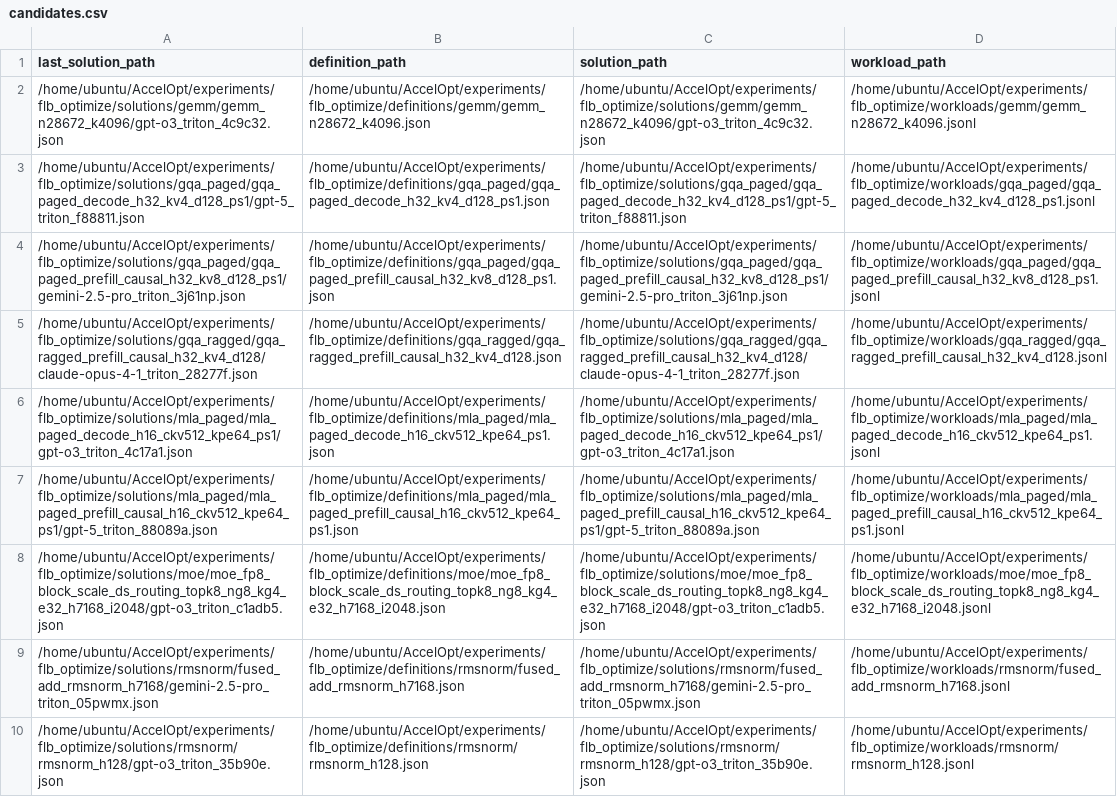
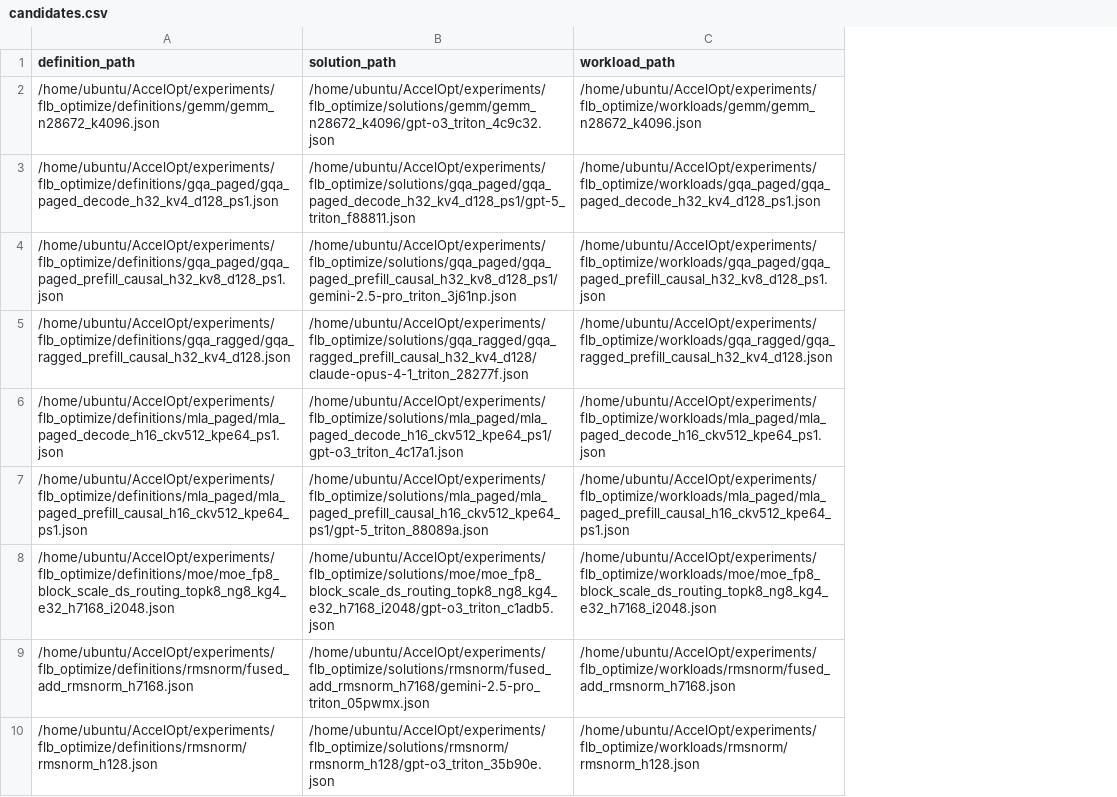
Before and after one commit to zhang677/AccelOpt, a CSV file: experiments/flb_full_complete_local/candidates.csv, drawn as a sheet; removed rows and columns are numbered as before the commit, all else as after; the diff names each change by its address in the sheet, - before the commit and + after, or states it on an @@ line.

Commit message:
Switch back to json for Workload; executor first ver.

```diff
--- a/experiments/flb_full_complete_local/candidates.csv
+++ b/experiments/flb_full_complete_local/candidates.csv
-column A (last_solution_path), rows 2-10: /home/ubuntu/AccelOpt/experiments/flb_optimize/solutions/gemm/gemm_n28672_k4096/gpt-o3_triton_4c9c32.json | /home/ubuntu/AccelOpt/experiments/flb_optimize/solutions/gqa_paged/gqa_paged_decode_h32_kv4_d128_ps1/gpt-5_triton_f88811.json | /home/ubuntu/AccelOpt/experiments/flb_optimize/solutions/gqa_paged/gqa_paged_prefill_causal_h32_kv8_d128_ps1/gemini-2.5-pro_triton_3j61np.json | /home/ubuntu/AccelOpt/experiments/flb_optimize/solutions/gqa_ragged/gqa_ragged_prefill_causal_h32_kv4_d128/claude-opus-4-1_triton_28277f.json | /home/ubuntu/AccelOpt/experiments/flb_optimize/solutions/mla_paged/mla_paged_decode_h16_ckv512_kpe64_ps1/gpt-o3_triton_4c17a1.json | /home/ubuntu/AccelOpt/experiments/flb_optimize/solutions/mla_paged/mla_paged_prefill_causal_h16_ckv512_kpe64_ps1/gpt-5_triton_88089a.json | /home/ubuntu/AccelOpt/experiments/flb_optimize/solutions/moe/moe_fp8_block_scale_ds_routing_topk8_ng8_kg4_e32_h7168_i2048/gpt-o3_triton_c1adb5.json | /home/ubuntu/AccelOpt/experiments/flb_optimize/solutions/rmsnorm/fused_add_rmsnorm_h7168/gemini-2.5-pro_triton_05pwmx.json | /home/ubuntu/AccelOpt/experiments/flb_optimize/solutions/rmsnorm/rmsnorm_h128/gpt-o3_triton_35b90e.json
-C2 (workload_path): /home/ubuntu/AccelOpt/experiments/flb_optimize/workloads/gemm/gemm_n28672_k4096.jsonl
+C2 (workload_path): /home/ubuntu/AccelOpt/experiments/flb_optimize/workloads/gemm/gemm_n28672_k4096.json
-C3 (workload_path): /home/ubuntu/AccelOpt/experiments/flb_optimize/workloads/gqa_paged/gqa_paged_decode_h32_kv4_d128_ps1.jsonl
+C3 (workload_path): /home/ubuntu/AccelOpt/experiments/flb_optimize/workloads/gqa_paged/gqa_paged_decode_h32_kv4_d128_ps1.json
-C4 (workload_path): /home/ubuntu/AccelOpt/experiments/flb_optimize/workloads/gqa_paged/gqa_paged_prefill_causal_h32_kv8_d128_ps1.jsonl
+C4 (workload_path): /home/ubuntu/AccelOpt/experiments/flb_optimize/workloads/gqa_paged/gqa_paged_prefill_causal_h32_kv8_d128_ps1.json
-C5 (workload_path): /home/ubuntu/AccelOpt/experiments/flb_optimize/workloads/gqa_ragged/gqa_ragged_prefill_causal_h32_kv4_d128.jsonl
+C5 (workload_path): /home/ubuntu/AccelOpt/experiments/flb_optimize/workloads/gqa_ragged/gqa_ragged_prefill_causal_h32_kv4_d128.json
-C6 (workload_path): /home/ubuntu/AccelOpt/experiments/flb_optimize/workloads/mla_paged/mla_paged_decode_h16_ckv512_kpe64_ps1.jsonl
+C6 (workload_path): /home/ubuntu/AccelOpt/experiments/flb_optimize/workloads/mla_paged/mla_paged_decode_h16_ckv512_kpe64_ps1.json
-C7 (workload_path): /home/ubuntu/AccelOpt/experiments/flb_optimize/workloads/mla_paged/mla_paged_prefill_causal_h16_ckv512_kpe64_ps1.jsonl
+C7 (workload_path): /home/ubuntu/AccelOpt/experiments/flb_optimize/workloads/mla_paged/mla_paged_prefill_causal_h16_ckv512_kpe64_ps1.json
-C8 (workload_path): /home/ubuntu/AccelOpt/experiments/flb_optimize/workloads/moe/moe_fp8_block_scale_ds_routing_topk8_ng8_kg4_e32_h7168_i2048.jsonl
+C8 (workload_path): /home/ubuntu/AccelOpt/experiments/flb_optimize/workloads/moe/moe_fp8_block_scale_ds_routing_topk8_ng8_kg4_e32_h7168_i2048.json
-C9 (workload_path): /home/ubuntu/AccelOpt/experiments/flb_optimize/workloads/rmsnorm/fused_add_rmsnorm_h7168.jsonl
+C9 (workload_path): /home/ubuntu/AccelOpt/experiments/flb_optimize/workloads/rmsnorm/fused_add_rmsnorm_h7168.json
-C10 (workload_path): /home/ubuntu/AccelOpt/experiments/flb_optimize/workloads/rmsnorm/rmsnorm_h128.jsonl
+C10 (workload_path): /home/ubuntu/AccelOpt/experiments/flb_optimize/workloads/rmsnorm/rmsnorm_h128.json
```
Also changed, not shown: experiments/flb_full_complete_local/profile_results.csv, experiments/flb_optimize/partial_profiled_baselines.csv, 26 other files.
